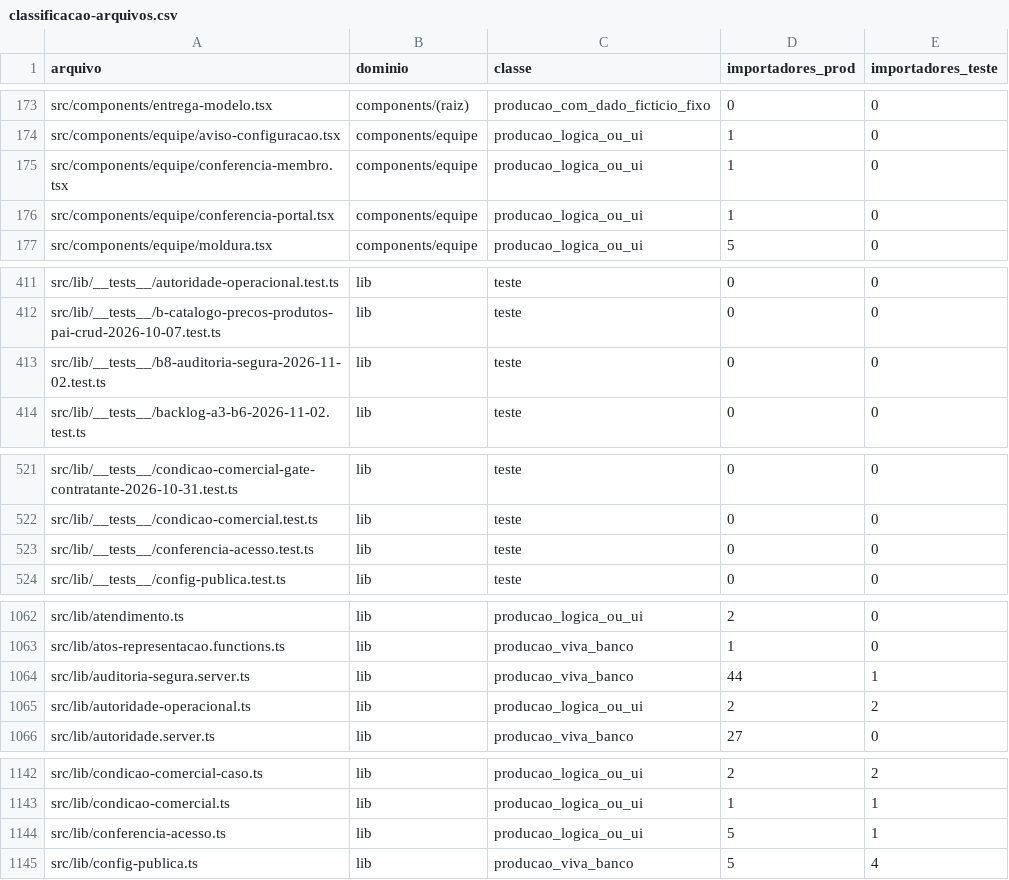
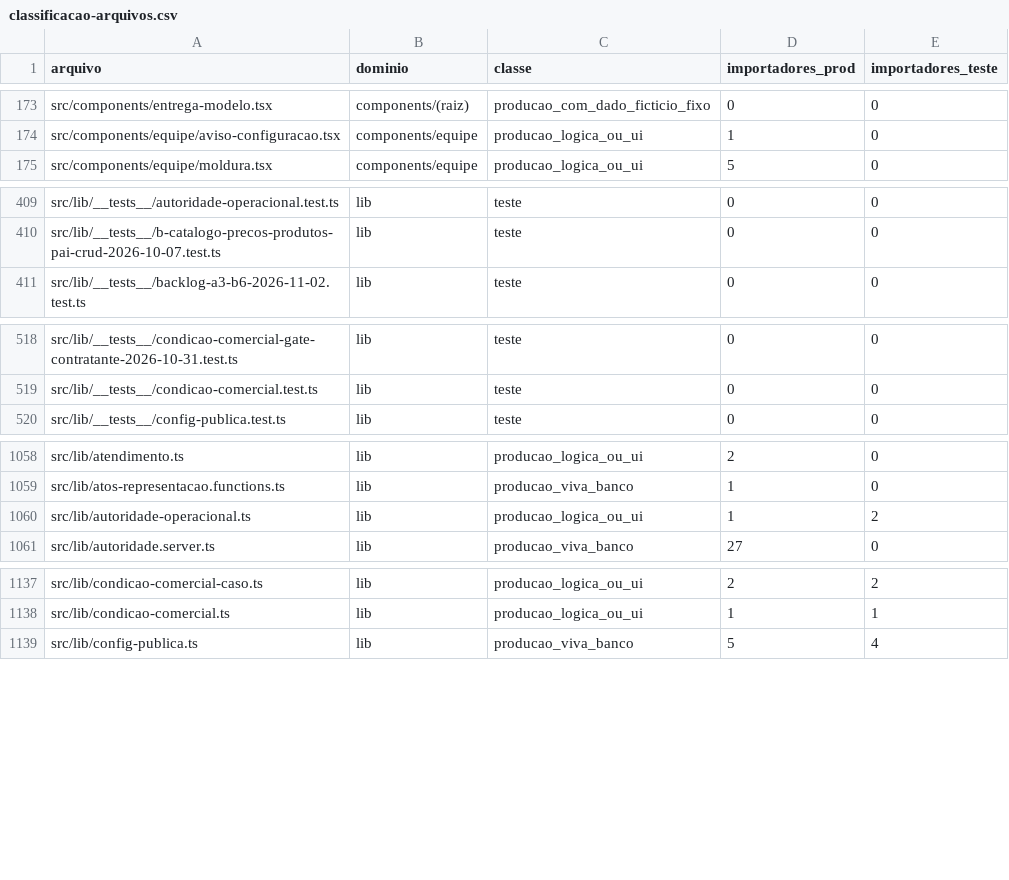
Before and after one commit to tatianatosi/soul-ancestry, a CSV file: docs/grafo/classificacao-arquivos.csv, drawn as a sheet; only a part is shown, gaps mark what is left out; the diff covers the shown part only.

```diff
--- a/docs/grafo/classificacao-arquivos.csv
+++ b/docs/grafo/classificacao-arquivos.csv
@@ -174,4 +174,2 @@ src/components/entrega-modelo.tsx,components/(raiz),producao_com_dado_ficticio_f
 src/components/equipe/aviso-configuracao.tsx,components/equipe,producao_logica_ou_ui,1,0
-src/components/equipe/conferencia-membro.tsx,components/equipe,producao_logica_ou_ui,1,0
-src/components/equipe/conferencia-portal.tsx,components/equipe,producao_logica_ou_ui,1,0
 src/components/equipe/moldura.tsx,components/equipe,producao_logica_ou_ui,5,0
@@ -412,3 +410,2 @@ src/lib/__tests__/autoridade-operacional.test.ts,lib,teste,0,0
 src/lib/__tests__/b-catalogo-precos-produtos-pai-crud-2026-10-07.test.ts,lib,teste,0,0
-src/lib/__tests__/b8-auditoria-segura-2026-11-02.test.ts,lib,teste,0,0
 src/lib/__tests__/backlog-a3-b6-2026-11-02.test.ts,lib,teste,0,0
@@ -522,3 +519,2 @@ src/lib/__tests__/condicao-comercial-gate-contratante-2026-10-31.test.ts,lib,tes
 src/lib/__tests__/condicao-comercial.test.ts,lib,teste,0,0
-src/lib/__tests__/conferencia-acesso.test.ts,lib,teste,0,0
 src/lib/__tests__/config-publica.test.ts,lib,teste,0,0
@@ -1063,4 +1059,3 @@ src/lib/atendimento.ts,lib,producao_logica_ou_ui,2,0
 src/lib/atos-representacao.functions.ts,lib,producao_viva_banco,1,0
-src/lib/auditoria-segura.server.ts,lib,producao_viva_banco,44,1
-src/lib/autoridade-operacional.ts,lib,producao_logica_ou_ui,2,2
+src/lib/autoridade-operacional.ts,lib,producao_logica_ou_ui,1,2
 src/lib/autoridade.server.ts,lib,producao_viva_banco,27,0
@@ -1143,3 +1138,2 @@ src/lib/condicao-comercial-caso.ts,lib,producao_logica_ou_ui,2,2
 src/lib/condicao-comercial.ts,lib,producao_logica_ou_ui,1,1
-src/lib/conferencia-acesso.ts,lib,producao_logica_ou_ui,5,1
 src/lib/config-publica.ts,lib,producao_viva_banco,5,4
```
Also changed, not shown: 7 edited cells elsewhere in this file, 1 other file.
